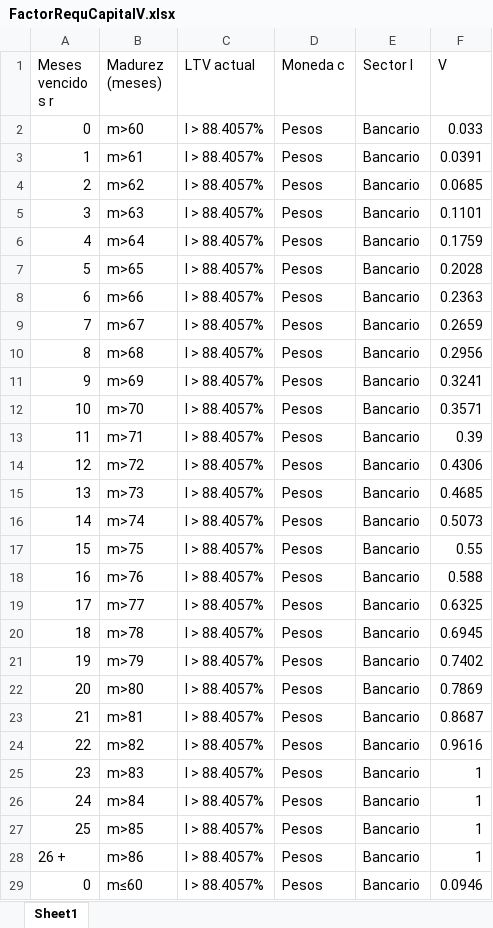
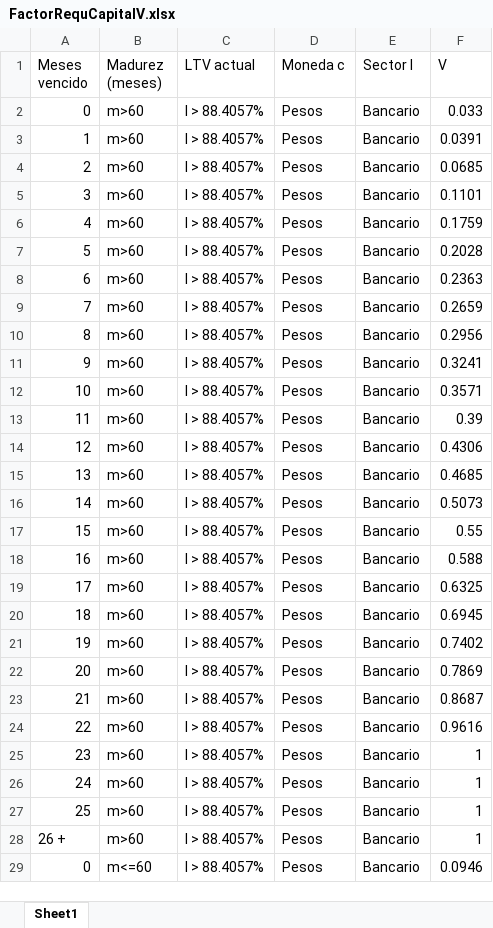
Before and after one commit to jenriqps/aar, an Excel workbook: Exercises/FactorRequCapitalV.xlsx, sheet Sheet1, drawn as a sheet; only a part is shown; values as stored, in another font and other column widths than the file's, no borders; ↵ is a line break in a cell; the diff covers the shown part only; the diff names each change by its address in the sheet, - before the commit and + after, or states it on an @@ line.

Commit message:
Solution to Exercise 3 Chapter 5
Solution to Exercise 3 Chapter 5

```diff
--- a/Exercises/FactorRequCapitalV.xlsx (sheet Sheet1)
+++ b/Exercises/FactorRequCapitalV.xlsx (sheet Sheet1)
-A1: Meses ↵ vencido ↵ s r
+A1: Meses vencido
-B3 (Madurez (meses)): m>61
+B3 (Madurez (meses)): m>60
-B4 (Madurez (meses)): m>62
+B4 (Madurez (meses)): m>60
-B5 (Madurez (meses)): m>63
+B5 (Madurez (meses)): m>60
-B6 (Madurez (meses)): m>64
+B6 (Madurez (meses)): m>60
-B7 (Madurez (meses)): m>65
+B7 (Madurez (meses)): m>60
-B8 (Madurez (meses)): m>66
+B8 (Madurez (meses)): m>60
-B9 (Madurez (meses)): m>67
+B9 (Madurez (meses)): m>60
-B10 (Madurez (meses)): m>68
+B10 (Madurez (meses)): m>60
-B11 (Madurez (meses)): m>69
+B11 (Madurez (meses)): m>60
-B12 (Madurez (meses)): m>70
+B12 (Madurez (meses)): m>60
-B13 (Madurez (meses)): m>71
+B13 (Madurez (meses)): m>60
-B14 (Madurez (meses)): m>72
+B14 (Madurez (meses)): m>60
-B15 (Madurez (meses)): m>73
+B15 (Madurez (meses)): m>60
-B16 (Madurez (meses)): m>74
+B16 (Madurez (meses)): m>60
-B17 (Madurez (meses)): m>75
+B17 (Madurez (meses)): m>60
-B18 (Madurez (meses)): m>76
+B18 (Madurez (meses)): m>60
-B19 (Madurez (meses)): m>77
+B19 (Madurez (meses)): m>60
-B20 (Madurez (meses)): m>78
+B20 (Madurez (meses)): m>60
-B21 (Madurez (meses)): m>79
+B21 (Madurez (meses)): m>60
-B22 (Madurez (meses)): m>80
+B22 (Madurez (meses)): m>60
-B23 (Madurez (meses)): m>81
+B23 (Madurez (meses)): m>60
-B24 (Madurez (meses)): m>82
+B24 (Madurez (meses)): m>60
-B25 (Madurez (meses)): m>83
+B25 (Madurez (meses)): m>60
-B26 (Madurez (meses)): m>84
+B26 (Madurez (meses)): m>60
-B27 (Madurez (meses)): m>85
+B27 (Madurez (meses)): m>60
-B28 (Madurez (meses)): m>86
+B28 (Madurez (meses)): m>60
-B29 (Madurez (meses)): m≤60
+B29 (Madurez (meses)): m<=60
```
Also changed, not shown: 293 edited cells elsewhere in this sheet, 2 other files.
